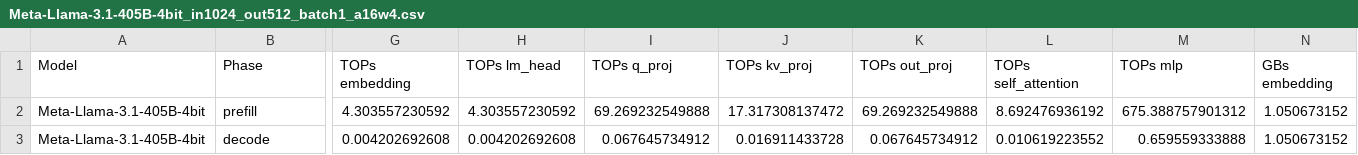
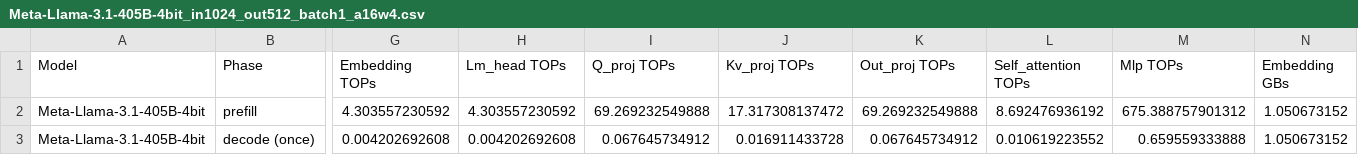
Before and after one commit to blurSong/llm_calcer, a CSV file: results/Meta-Llama-3.1-405B-4bit_in1024_out512_batch1_a16w4.csv, drawn as a sheet; only a part is shown, gaps mark what is left out; the diff covers the shown part only; the diff names each change by its address in the sheet, - before the commit and + after, or states it on an @@ line.

```diff
--- a/results/Meta-Llama-3.1-405B-4bit_in1024_out512_batch1_a16w4.csv
+++ b/results/Meta-Llama-3.1-405B-4bit_in1024_out512_batch1_a16w4.csv
-G1: TOPs embedding
+G1: Embedding TOPs
-H1: TOPs lm_head
+H1: Lm_head TOPs
-I1: TOPs q_proj
+I1: Q_proj TOPs
-J1: TOPs kv_proj
+J1: Kv_proj TOPs
-K1: TOPs out_proj
+K1: Out_proj TOPs
-L1: TOPs self_attention
+L1: Self_attention TOPs
-M1: TOPs mlp
+M1: Mlp TOPs
-N1: GBs embedding
+N1: Embedding GBs
-B3 (Phase): decode
+B3 (Phase): decode (once)
```
Also changed, not shown: 7 edited cells elsewhere in this file, results/DeepSeek-V3-0324_in1024_out512_batch1_a16w4.csv, results/Llama-4-Scout-17B-16E-Instruct-4bit_in1024_out512_batch1_a16w4.csv, 1 other file.
